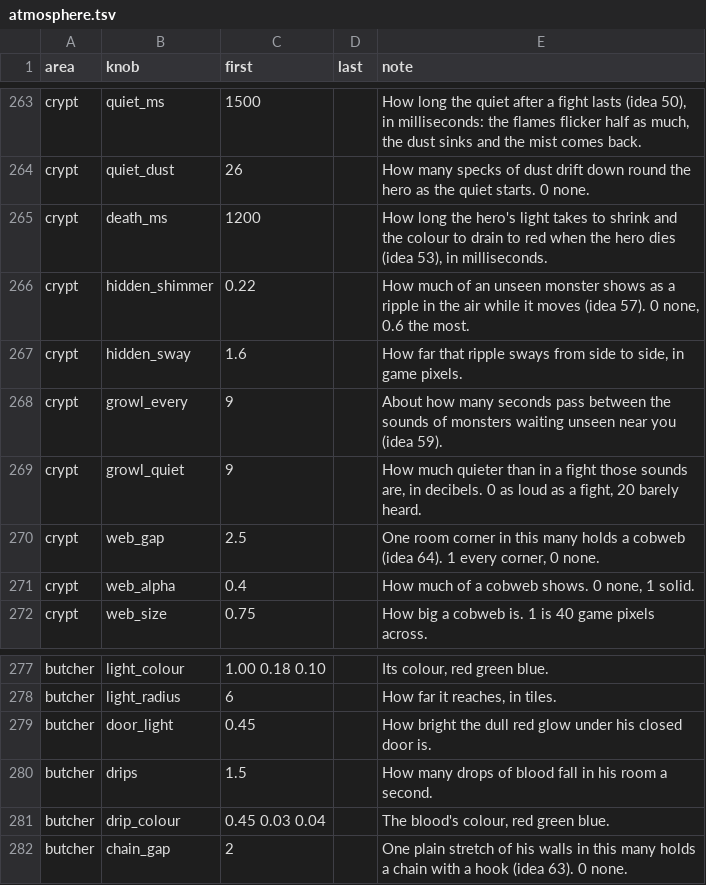
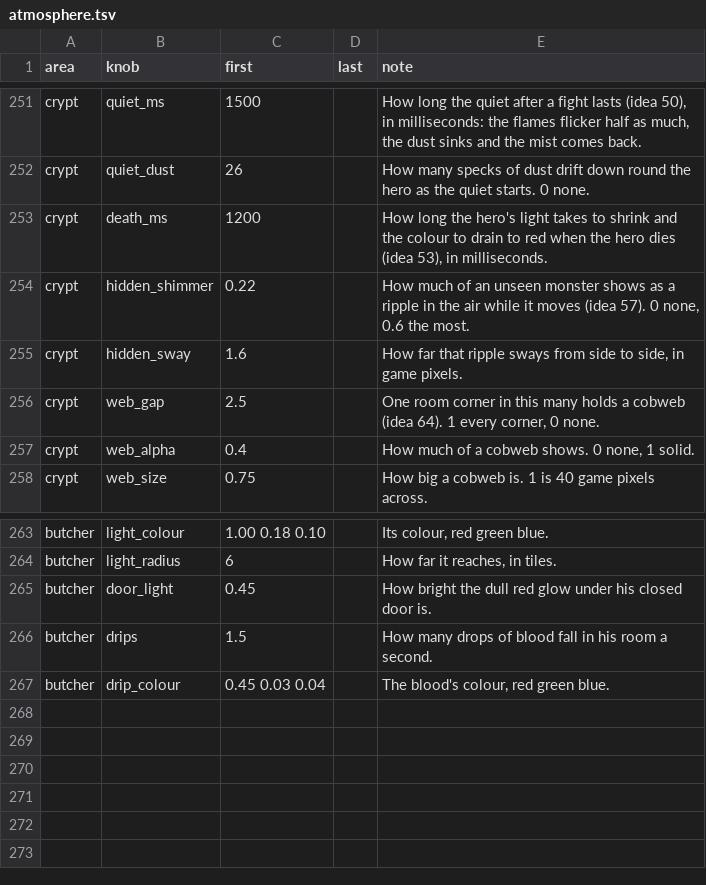
Before and after one commit to Crusher87/DevilutionX, a TSV file: mods/poe2/txtdata/poe2/atmosphere.tsv, drawn as a sheet; only a part is shown, gaps mark what is left out; the diff covers the shown part only.

```diff
--- a/mods/poe2/txtdata/poe2/atmosphere.tsv
+++ b/mods/poe2/txtdata/poe2/atmosphere.tsv
@@ -267,4 +255,2 @@ crypt	hidden_shimmer	0.22		How much of an unseen monster shows as a ripple in th
 crypt	hidden_sway	1.6		How far that ripple sways from side to side, in game pixels.
-crypt	growl_every	9		About how many seconds pass between the sounds of monsters waiting unseen near you (idea 59).
-crypt	growl_quiet	9		How much quieter than in a fight those sounds are, in decibels. 0 as loud as a fight, 20 barely heard.
 crypt	web_gap	2.5		One room corner in this many holds a cobweb (idea 64). 1 every corner, 0 none.
@@ -281,2 +267 @@ butcher	drips	1.5		How many drops of blood fall in his room a second.
 butcher	drip_colour	0.45 0.03 0.04		The blood's colour, red green blue.
-butcher	chain_gap	2		One plain stretch of his walls in this many holds a chain with a hook (idea 63). 0 none.
```
Also changed, not shown: 12 removed rows elsewhere in this file, mods/reforged/txtdata/reforged/atmosphere.tsv, 6 other files.
